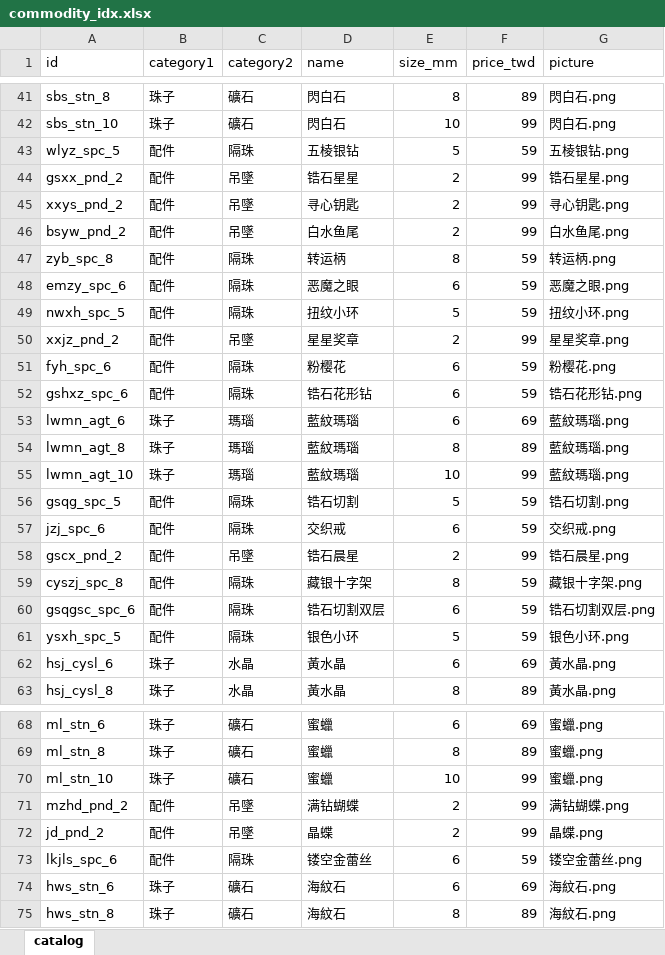
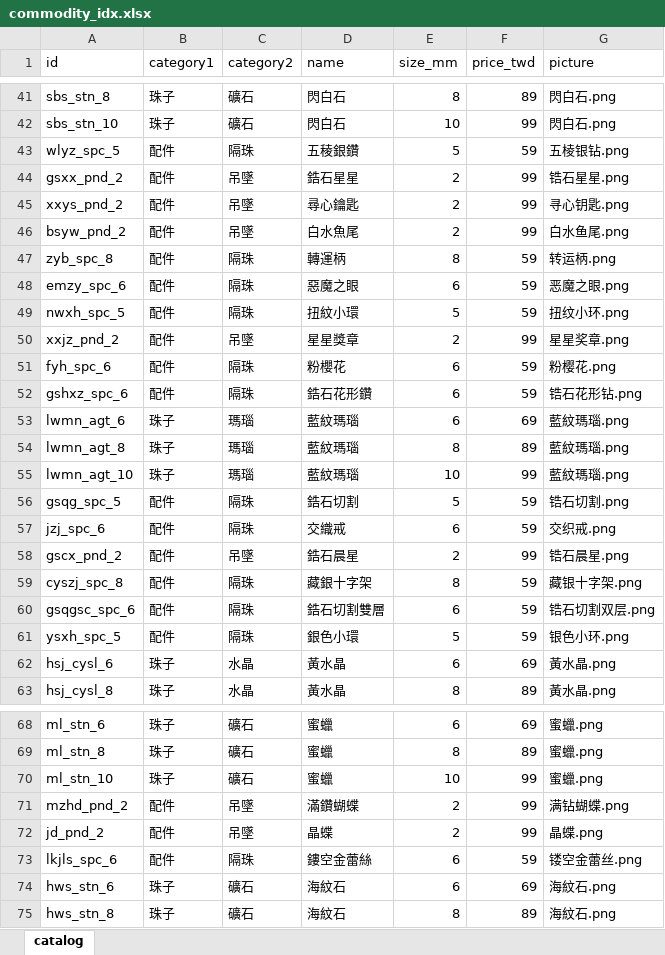
Before and after one commit to MorningJet/pearl_agent_tw, an Excel workbook: data/commodity_idx.xlsx, sheet catalog, drawn as a sheet; only a part is shown, gaps mark what is left out; values as stored, in another font and other column widths than the file's, no borders; the diff covers the shown part only; the diff names each change by its address in the sheet, - before the commit and + after, or states it on an @@ line.

```diff
--- a/data/commodity_idx.xlsx (sheet catalog)
+++ b/data/commodity_idx.xlsx (sheet catalog)
-D43 (name): 五棱银钻
+D43 (name): 五稜銀鑽
-D44 (name): 锆石星星
+D44 (name): 鋯石星星
-D45 (name): 寻心钥匙
+D45 (name): 尋心鑰匙
-D46 (name): 白水鱼尾
+D46 (name): 白水魚尾
-D47 (name): 转运柄
+D47 (name): 轉運柄
-D48 (name): 恶魔之眼
+D48 (name): 惡魔之眼
-D49 (name): 扭纹小环
+D49 (name): 扭紋小環
-D50 (name): 星星奖章
+D50 (name): 星星獎章
-D51 (name): 粉樱花
+D51 (name): 粉櫻花
-D52 (name): 锆石花形钻
+D52 (name): 鋯石花形鑽
-D56 (name): 锆石切割
+D56 (name): 鋯石切割
-D57 (name): 交织戒
+D57 (name): 交織戒
-D58 (name): 锆石晨星
+D58 (name): 鋯石晨星
-D59 (name): 藏银十字架
+D59 (name): 藏銀十字架
-D60 (name): 锆石切割双层
+D60 (name): 鋯石切割雙層
-D61 (name): 银色小环
+D61 (name): 銀色小環
-D71 (name): 满钻蝴蝶
+D71 (name): 滿鑽蝴蝶
-D73 (name): 镂空金蕾丝
+D73 (name): 鏤空金蕾絲
```
Also changed, not shown: 55 edited cells elsewhere in this sheet, 4 other files.
